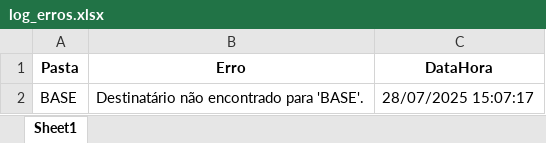
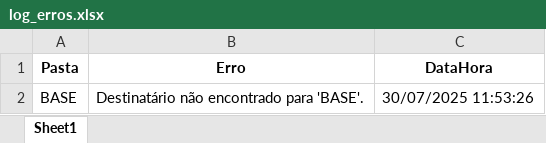
Before and after one commit to GS-Automacao/Envio-Planilha-Inadimplentes, an Excel workbook: log_erros.xlsx, sheet Sheet1, drawn as a sheet; values as stored, in another font and other column widths than the file's, no borders; the diff names each change by its address in the sheet, - before the commit and + after, or states it on an @@ line.

Commit message:
v1.9 fix - melhorando o processamento de pastas
fix - melhorando a velocidade de processamento de pastas e envio de emails

```diff
--- a/log_erros.xlsx (sheet Sheet1)
+++ b/log_erros.xlsx (sheet Sheet1)
-C2 (DataHora): 28/07/2025 15:07:17
+C2 (DataHora): 30/07/2025 11:53:26
```
Also changed, not shown: 7 other files.
